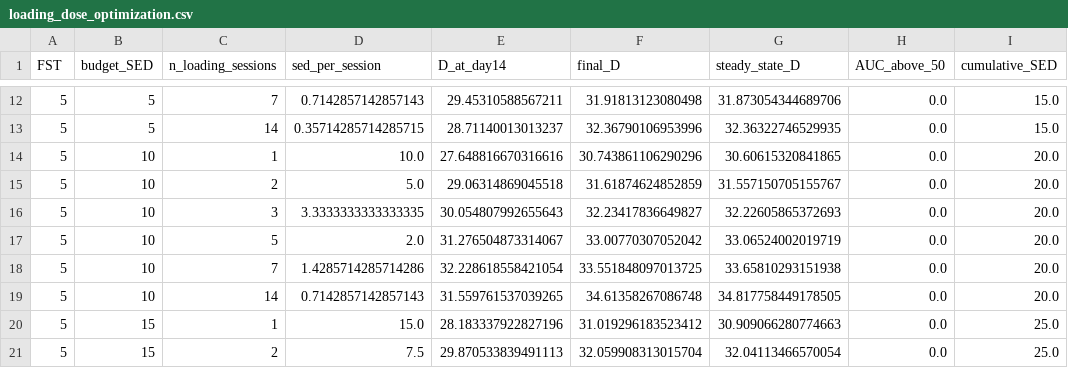
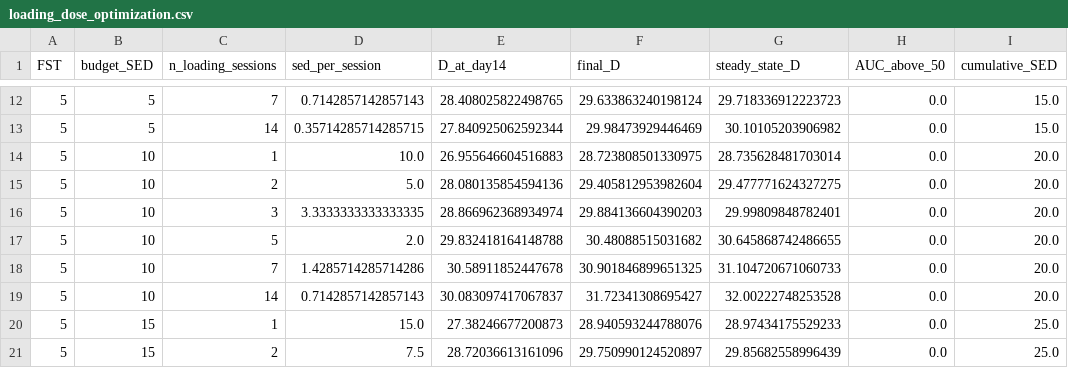
Before and after one commit to AN00927/Sun-Exposure-Intervals, a CSV file: tables/loading_dose_optimization.csv, drawn as a sheet; only a part is shown, gaps mark what is left out; the diff covers the shown part only.

```diff
--- a/tables/loading_dose_optimization.csv
+++ b/tables/loading_dose_optimization.csv
@@ -12,10 +12,10 @@ FST,budget_SED,n_loading_sessions,sed_per_session,D_at_day14,final_D,steady_stat
-5,5,7,0.7142857142857143,29.45310588567211,31.91813123080498,31.873054344689706,0.0,15.0
-5,5,14,0.35714285714285715,28.71140013013237,32.36790106953996,32.36322746529935,0.0,15.0
-5,10,1,10.0,27.648816670316616,30.743861106290296,30.60615320841865,0.0,20.0
-5,10,2,5.0,29.06314869045518,31.61874624852859,31.557150705155767,0.0,20.0
-5,10,3,3.3333333333333335,30.054807992655643,32.23417836649827,32.22605865372693,0.0,20.0
-5,10,5,2.0,31.276504873314067,33.00770307052042,33.06524002019719,0.0,20.0
-5,10,7,1.4285714285714286,32.228618558421054,33.551848097013725,33.65810293151938,0.0,20.0
-5,10,14,0.7142857142857143,31.559761537039265,34.61358267086748,34.817758449178505,0.0,20.0
-5,15,1,15.0,28.183337922827196,31.019296183523412,30.909066280774663,0.0,25.0
-5,15,2,7.5,29.870533839491113,32.059908313015704,32.04113466570054,0.0,25.0
+5,5,7,0.7142857142857143,28.408025822498765,29.633863240198124,29.718336912223723,0.0,15.0
+5,5,14,0.35714285714285715,27.840925062592344,29.98473929446469,30.10105203906982,0.0,15.0
+5,10,1,10.0,26.955646604516883,28.723808501330975,28.735628481703014,0.0,20.0
+5,10,2,5.0,28.080135854594136,29.405812953982604,29.477771624327275,0.0,20.0
+5,10,3,3.3333333333333335,28.866962368934974,29.884136604390203,29.99809848782401,0.0,20.0
+5,10,5,2.0,29.832418164148788,30.48088515031682,30.645868742486655,0.0,20.0
+5,10,7,1.4285714285714286,30.58911852447678,30.901846899651325,31.104720671060733,0.0,20.0
+5,10,14,0.7142857142857143,30.083097417067837,31.72341308695427,32.00222748253528,0.0,20.0
+5,15,1,15.0,27.38246677200873,28.940593244788076,28.97434175529233,0.0,25.0
+5,15,2,7.5,28.72036613161096,29.750990124520897,29.85682558996439,0.0,25.0
```
Also changed, not shown: 150 edited cells elsewhere in this file, tables/alpha_sweep.csv, tables/beta_sweep.csv, 56 other files.
